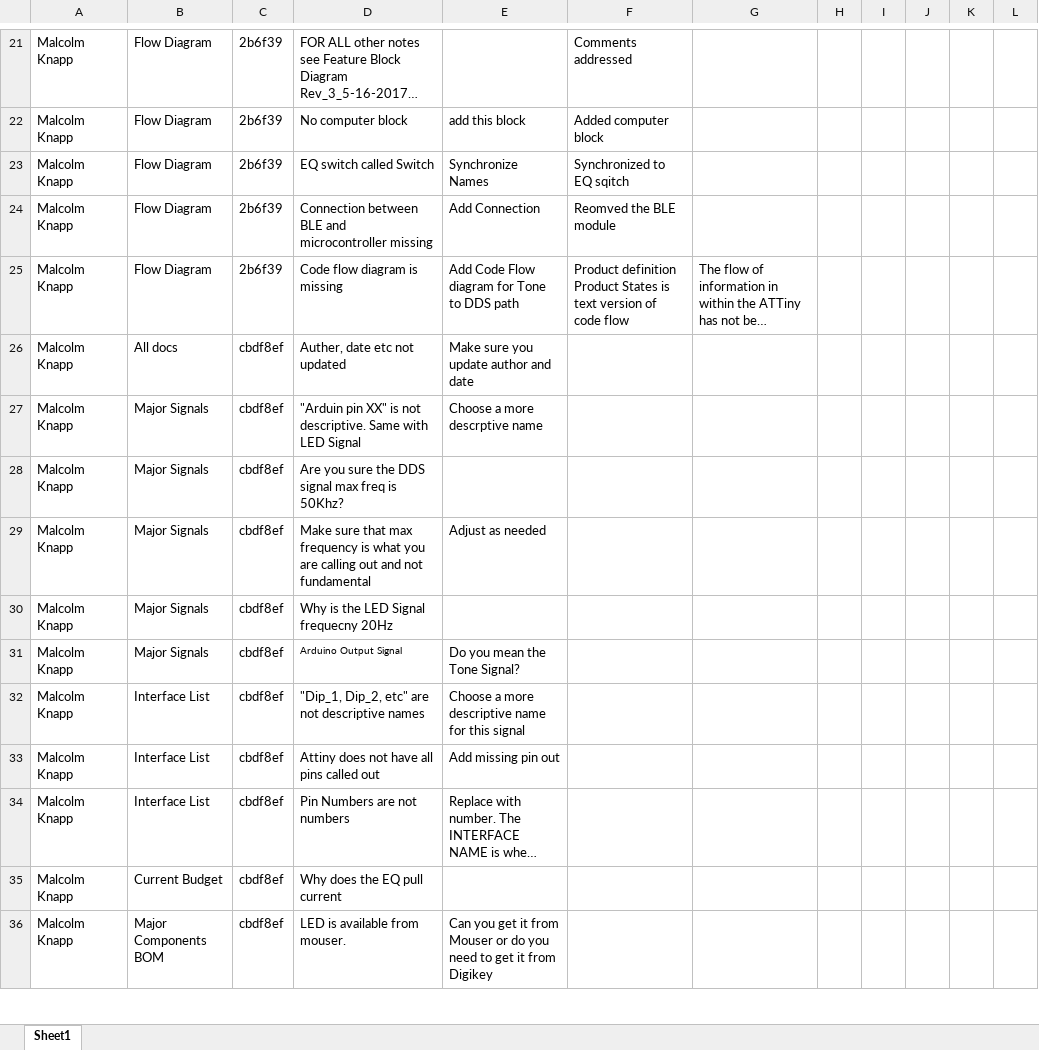
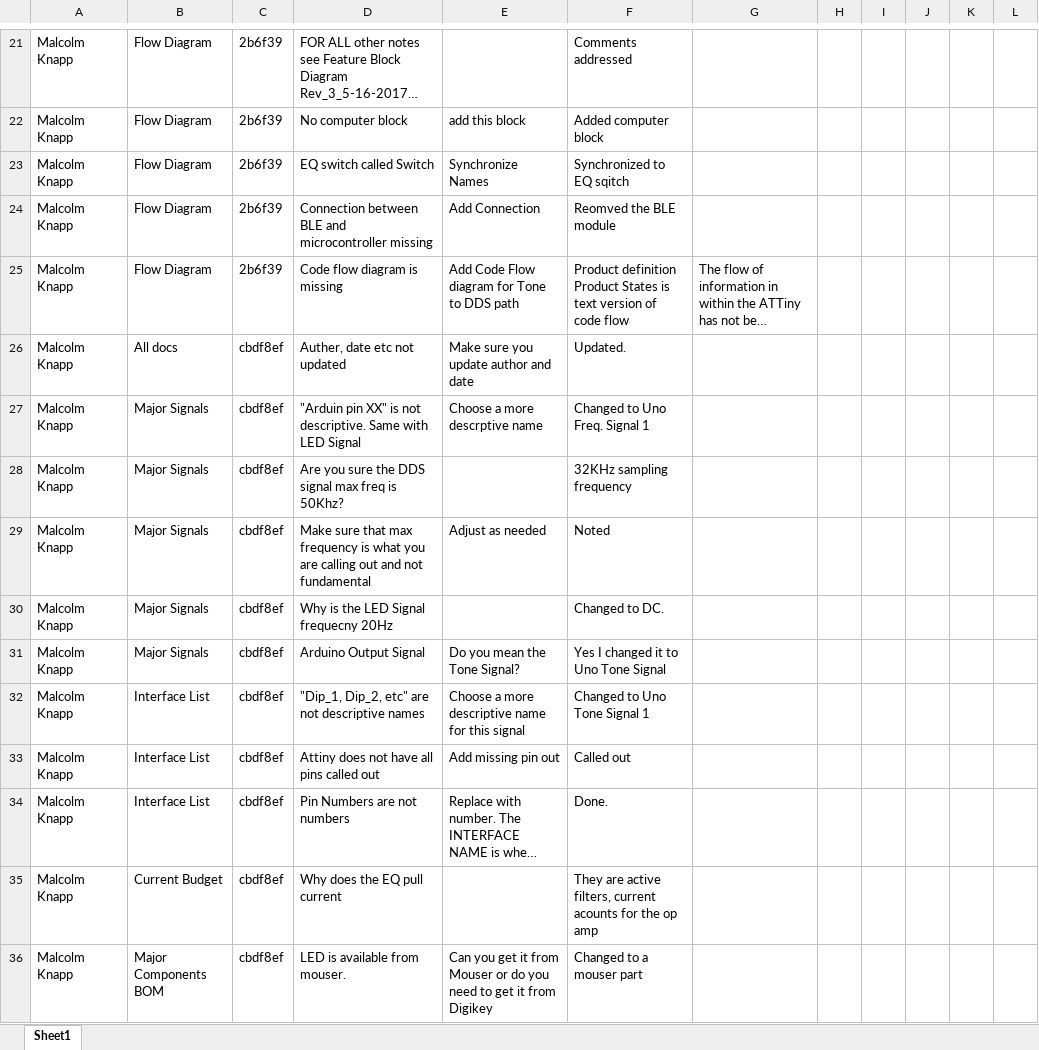
Before and after one commit to theengineeraccelerator/Independent, an Excel workbook: Zacher/Feedback.xlsx, sheet Sheet1, drawn as a sheet; only a part is shown, gaps mark what is left out; long unchanged cells end in …; values as stored, in another font and other column widths than the file's, no borders; the diff covers the shown part only; the diff names each change by its address in the sheet, - before the commit and + after, or states it on an @@ line.

```diff
--- a/Zacher/Feedback.xlsx (sheet Sheet1)
+++ b/Zacher/Feedback.xlsx (sheet Sheet1)
-F26: (empty)
+F26: Updated.
-F27: (empty)
+F27: Changed to Uno Freq. Signal 1
-F28: (empty)
+F28: 32KHz sampling frequency
-F29: (empty)
+F29: Noted
-F30: (empty)
+F30: Changed to DC.
@@ D31 text size: larger @@
-F31: (empty)
+F31: Yes I changed it to Uno Tone Signal
-F32: (empty)
+F32: Changed to Uno Tone Signal 1
-F33: (empty)
+F33: Called out
-F34: (empty)
+F34: Done.
-F35: (empty)
+F35: They are active filters, current acounts for the op amp
-F36: (empty)
+F36: Changed to a mouser part
```
Also changed, not shown: 16 edited cells and cell formats elsewhere in this sheet, Zacher/Task Enumeration.xlsx.
